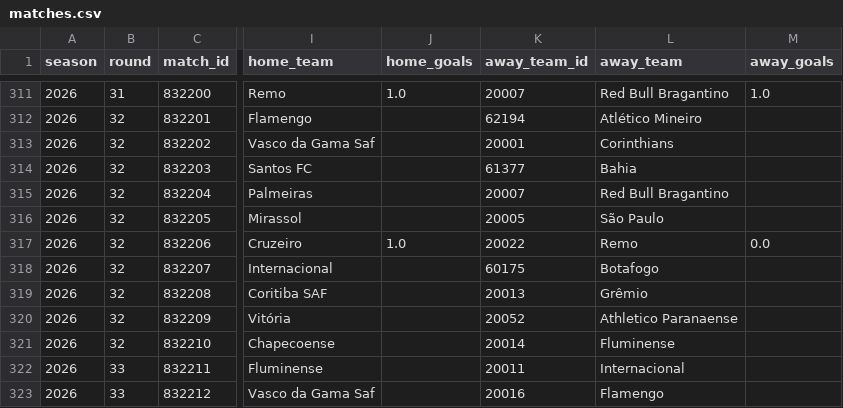
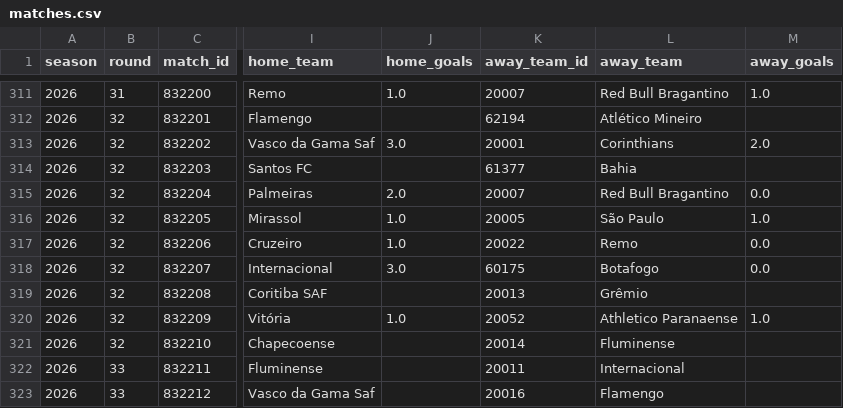
Before and after one commit to cadupacheco/Brasileirao-Data-Lab, a CSV file: data/processed/matches.csv, drawn as a sheet; only a part is shown, gaps mark what is left out; the diff names each change by its address in the sheet, - before the commit and + after, or states it on an @@ line.

```diff
--- a/data/processed/matches.csv
+++ b/data/processed/matches.csv
-J313 (home_goals): (empty)
+J313 (home_goals): 3.0
-M313 (away_goals): (empty)
+M313 (away_goals): 2.0
-J315 (home_goals): (empty)
+J315 (home_goals): 2.0
-M315 (away_goals): (empty)
+M315 (away_goals): 0.0
-J316 (home_goals): (empty)
+J316 (home_goals): 1.0
-M316 (away_goals): (empty)
+M316 (away_goals): 1.0
-J318 (home_goals): (empty)
+J318 (home_goals): 3.0
-M318 (away_goals): (empty)
+M318 (away_goals): 0.0
-J320 (home_goals): (empty)
+J320 (home_goals): 1.0
-M320 (away_goals): (empty)
+M320 (away_goals): 1.0
```
Also changed, not shown: data/ml/future_predictions.csv, data/ml/matches_history.csv, 4 other files.
